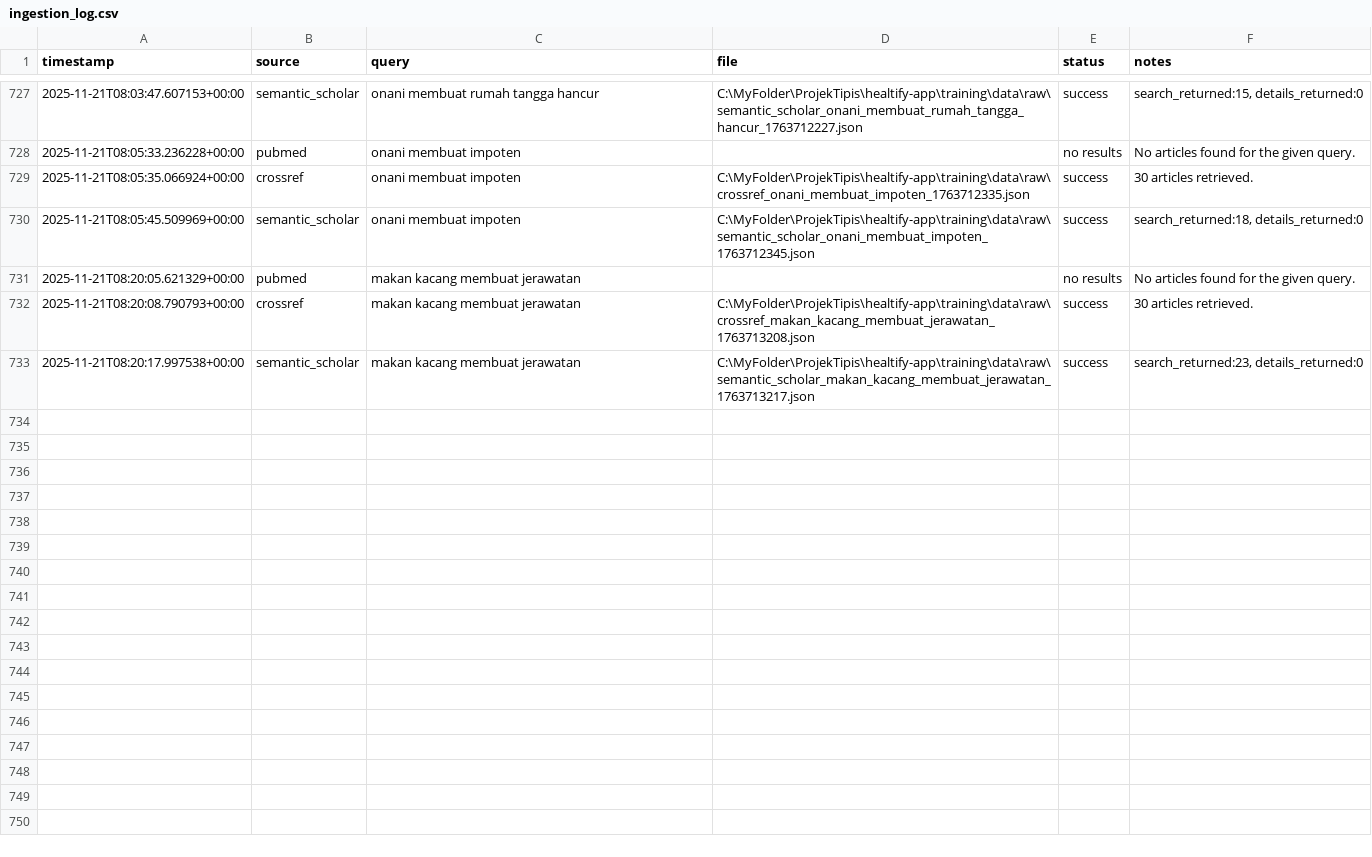
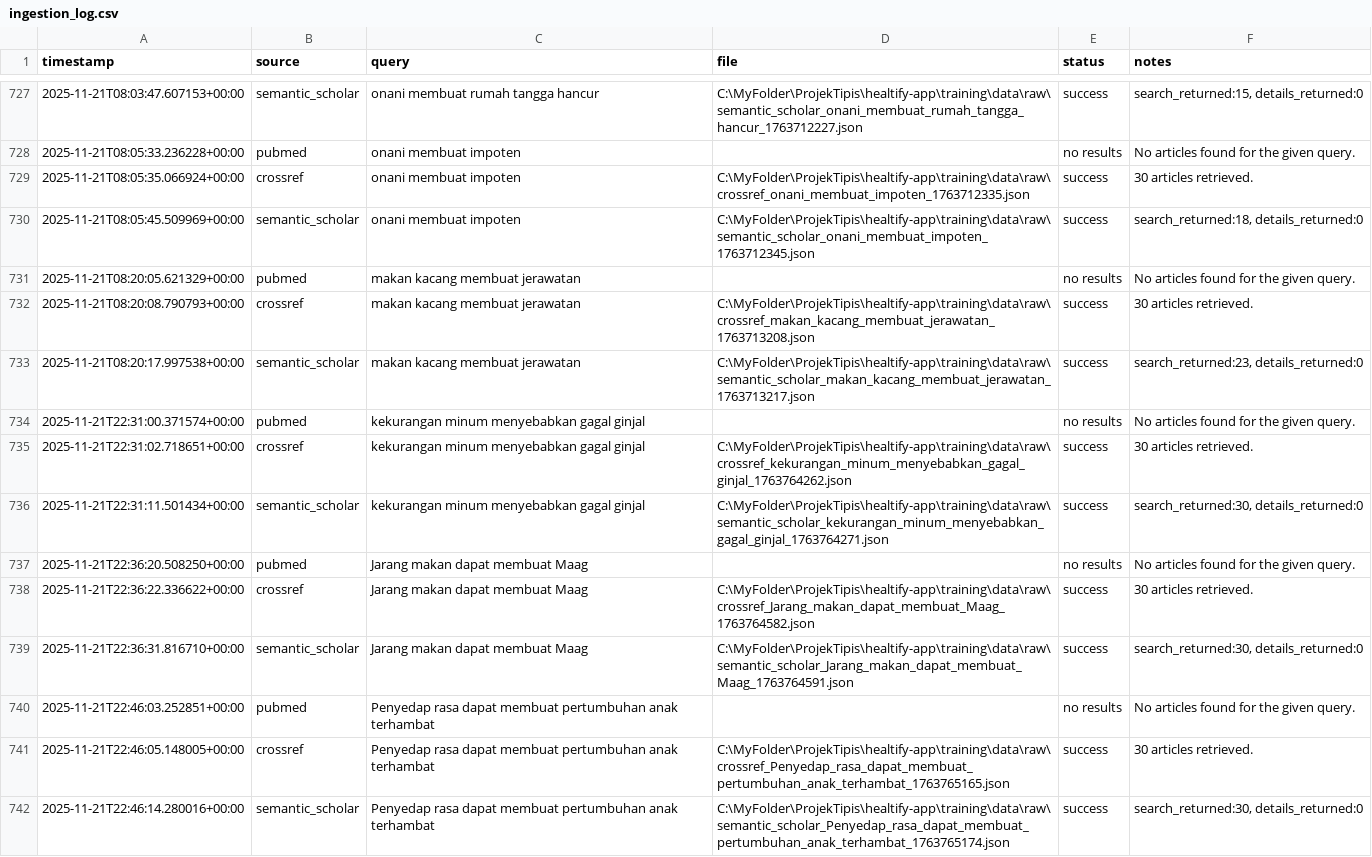
Before and after one commit to Noelsip/Healtify-App, a CSV file: training/data/metadata/ingestion_log.csv, drawn as a sheet; only a part is shown, gaps mark what is left out; the diff names each change by its address in the sheet, - before the commit and + after, or states it on an @@ line.

```diff
--- a/training/data/metadata/ingestion_log.csv
+++ b/training/data/metadata/ingestion_log.csv
+row 734: 2025-11-21T22:31:00.371574+00:00 | pubmed | kekurangan minum menyebabkan gagal ginjal |  | no results | No articles found for the given query.
+row 735: 2025-11-21T22:31:02.718651+00:00 | crossref | kekurangan minum menyebabkan gagal ginjal | C:\MyFolder\ProjekTipis\healtify-app\training\data\raw\crossref_kekurangan_minum_menyebabkan_gagal_ginjal_1763764262.json | success | 30 articles retrieved.
+row 736: 2025-11-21T22:31:11.501434+00:00 | semantic_scholar | kekurangan minum menyebabkan gagal ginjal | C:\MyFolder\ProjekTipis\healtify-app\training\data\raw\semantic_scholar_kekurangan_minum_menyebabkan_gagal_ginjal_1763764271.json | success | search_returned:30, details_returned:0
+row 737: 2025-11-21T22:36:20.508250+00:00 | pubmed | Jarang makan dapat membuat Maag |  | no results | No articles found for the given query.
+row 738: 2025-11-21T22:36:22.336622+00:00 | crossref | Jarang makan dapat membuat Maag | C:\MyFolder\ProjekTipis\healtify-app\training\data\raw\crossref_Jarang_makan_dapat_membuat_Maag_1763764582.json | success | 30 articles retrieved.
+row 739: 2025-11-21T22:36:31.816710+00:00 | semantic_scholar | Jarang makan dapat membuat Maag | C:\MyFolder\ProjekTipis\healtify-app\training\data\raw\semantic_scholar_Jarang_makan_dapat_membuat_Maag_1763764591.json | success | search_returned:30, details_returned:0
+row 740: 2025-11-21T22:46:03.252851+00:00 | pubmed | Penyedap rasa dapat membuat pertumbuhan anak terhambat |  | no results | No articles found for the given query.
+row 741: 2025-11-21T22:46:05.148005+00:00 | crossref | Penyedap rasa dapat membuat pertumbuhan anak terhambat | C:\MyFolder\ProjekTipis\healtify-app\training\data\raw\crossref_Penyedap_rasa_dapat_membuat_pertumbuhan_anak_terhambat_1763765165.json | success | 30 articles retrieved.
+row 742: 2025-11-21T22:46:14.280016+00:00 | semantic_scholar | Penyedap rasa dapat membuat pertumbuhan anak terhambat | C:\MyFolder\ProjekTipis\healtify-app\training\data\raw\semantic_scholar_Penyedap_rasa_dapat_membuat_pertumbuhan_anak_terhambat_1763765174.json | success | search_returned:30, details_returned:0
```
Also changed, not shown: 4 other files.
